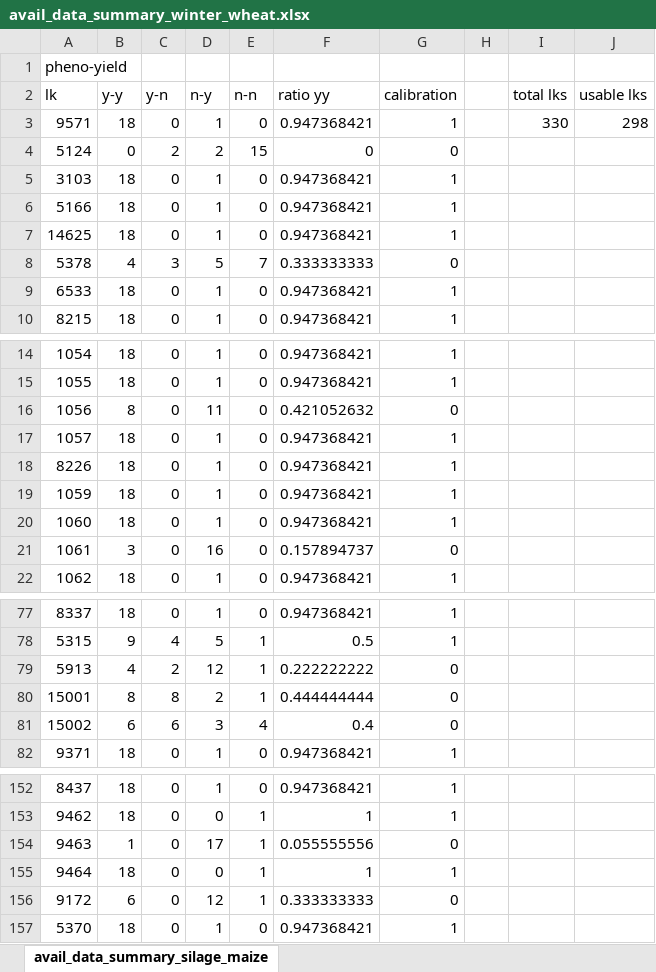
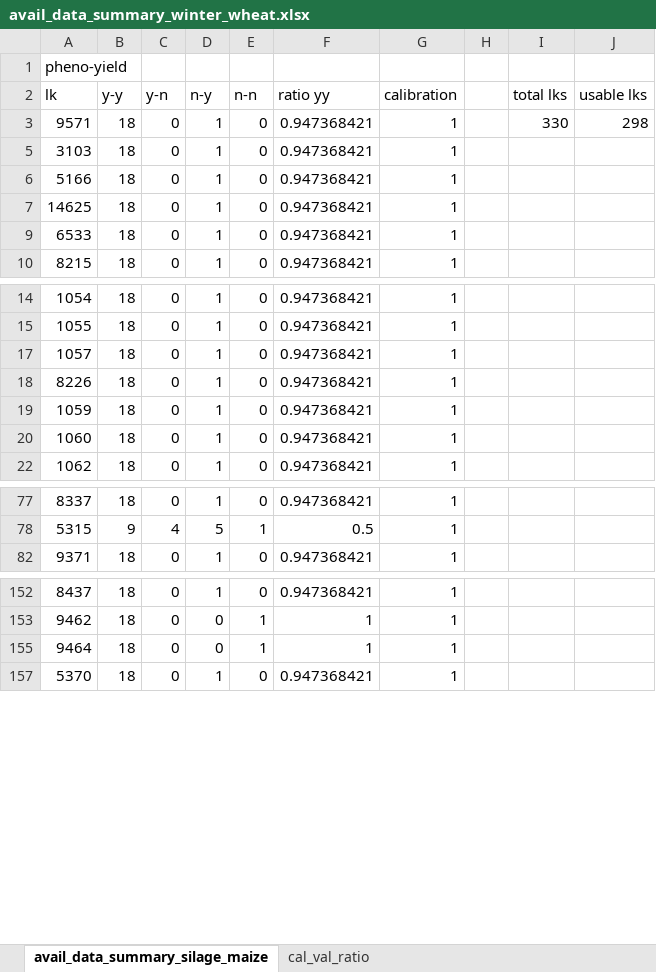
Before and after one commit to zalf-rpm/monica-germany-q4b, an Excel workbook: calibration/avail_data_summary_winter_wheat.xlsx, sheet avail_data_summary_silage_maize, drawn as a sheet; only a part is shown, gaps mark what is left out; values as stored, in another font and other column widths than the file's, no borders; the diff covers the shown part only; the diff names each change by its address in the sheet, - before the commit and + after, or states it on an @@ line.

```diff
--- a/calibration/avail_data_summary_winter_wheat.xlsx (sheet avail_data_summary_silage_maize)
+++ b/calibration/avail_data_summary_winter_wheat.xlsx (sheet avail_data_summary_silage_maize)
+sheet tab: cal_val_ratio
@@ row 4 hidden: 5124 | 0 | 2 | 2 | 15 | 0 | 0 @@
@@ row 8 hidden: 5378 | 4 | 3 | 5 | 7 | 0.333333333 | 0 @@
@@ row 16 hidden: 1056 | 8 | 0 | 11 | 0 | 0.421052632 | 0 @@
@@ row 21 hidden: 1061 | 3 | 0 | 16 | 0 | 0.157894737 | 0 @@
@@ row 79 hidden: 5913 | 4 | 2 | 12 | 1 | 0.222222222 | 0 @@
@@ row 80 hidden: 15001 | 8 | 8 | 2 | 1 | 0.444444444 | 0 @@
@@ row 81 hidden: 15002 | 6 | 6 | 3 | 4 | 0.4 | 0 @@
@@ row 154 hidden: 9463 | 1 | 0 | 17 | 1 | 0.055555556 | 0 @@
@@ row 156 hidden: 9172 | 6 | 0 | 12 | 1 | 0.333333333 | 0 @@
```
Also changed, not shown: 23 hidden or unhidden rows elsewhere in this sheet, calibration/avail_data_summary_silage_maize.xlsx, 14 other files.
